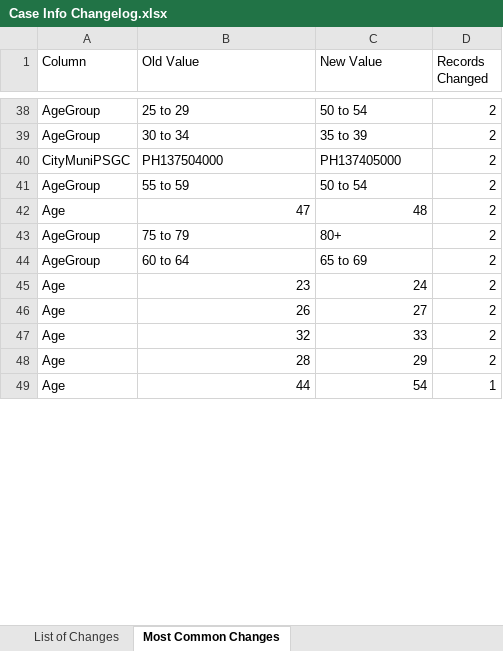
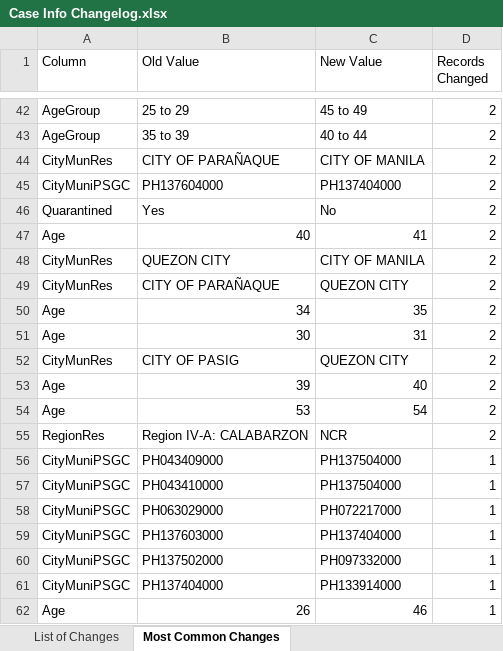
Before and after one commit to RickBahague/DOHDataDrop, an Excel workbook: Case Info Changelog.xlsx, sheet Most Common Changes, drawn as a sheet; only a part is shown, gaps mark what is left out; values as stored, in another font and other column widths than the file's, no borders; charts and pictures not drawn; removed rows and columns are numbered as before the commit, all else as after; the diff covers the shown part only; the diff names each change by its address in the sheet, - before the commit and + after, or states it on an @@ line.

```diff
--- a/Case Info Changelog.xlsx (sheet Most Common Changes)
+++ b/Case Info Changelog.xlsx (sheet Most Common Changes)
-C42 (New Value): 50 to 54
+C42 (New Value): 45 to 49
-B43 (Old Value): 30 to 34
+B43 (Old Value): 35 to 39
-C43 (New Value): 35 to 39
+C43 (New Value): 40 to 44
+row 44: CityMunRes | CITY OF PARAÑAQUE | CITY OF MANILA | 2
-B45 (Old Value): PH137504000
+B45 (Old Value): PH137604000
-C45 (New Value): PH137405000
+C45 (New Value): PH137404000
-row 41: AgeGroup | 55 to 59 | 50 to 54 | 2
+row 46: Quarantined | Yes | No | 2
-B47 (Old Value): 47
+B47 (Old Value): 40
-C47 (New Value): 48
+C47 (New Value): 41
-row 43: AgeGroup | 75 to 79 | 80+ | 2
-row 44: AgeGroup | 60 to 64 | 65 to 69 | 2
+row 48: CityMunRes | QUEZON CITY | CITY OF MANILA | 2
+row 49: CityMunRes | CITY OF PARAÑAQUE | QUEZON CITY | 2
-B50 (Old Value): 23
+B50 (Old Value): 34
-C50 (New Value): 24
+C50 (New Value): 35
-B51 (Old Value): 26
+B51 (Old Value): 30
-C51 (New Value): 27
+C51 (New Value): 31
+row 52: CityMunRes | CITY OF PASIG | QUEZON CITY | 2
-B53 (Old Value): 32
+B53 (Old Value): 39
-C53 (New Value): 33
+C53 (New Value): 40
-B54 (Old Value): 28
+B54 (Old Value): 53
-C54 (New Value): 29
+C54 (New Value): 54
+row 55: RegionRes | Region IV-A: CALABARZON | NCR | 2
+row 56: CityMuniPSGC | PH043409000 | PH137504000 | 1
+row 57: CityMuniPSGC | PH043410000 | PH137504000 | 1
+row 58: CityMuniPSGC | PH063029000 | PH072217000 | 1
+row 59: CityMuniPSGC | PH137603000 | PH137404000 | 1
+row 60: CityMuniPSGC | PH137502000 | PH097332000 | 1
+row 61: CityMuniPSGC | PH137404000 | PH133914000 | 1
-B62 (Old Value): 44
+B62 (Old Value): 26
-C62 (New Value): 54
+C62 (New Value): 46
```
Also changed, not shown: 72 added rows, 130 removed rows, 4 moved rows and 88 edited cells elsewhere in this sheet, sheet List of Changes, 6 other files.
